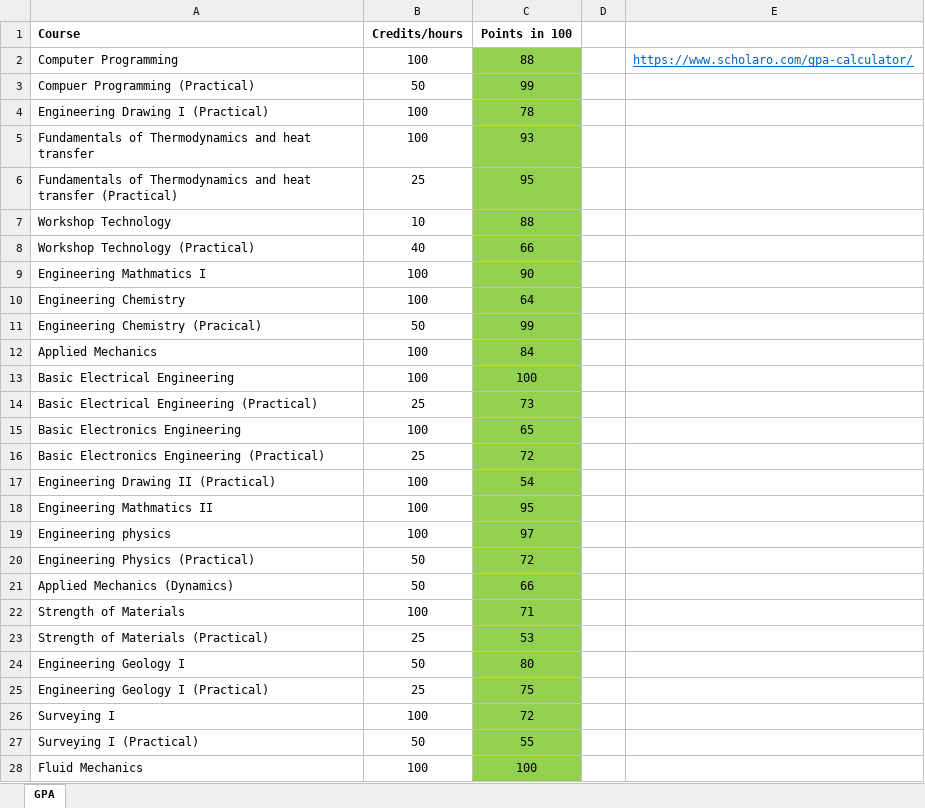
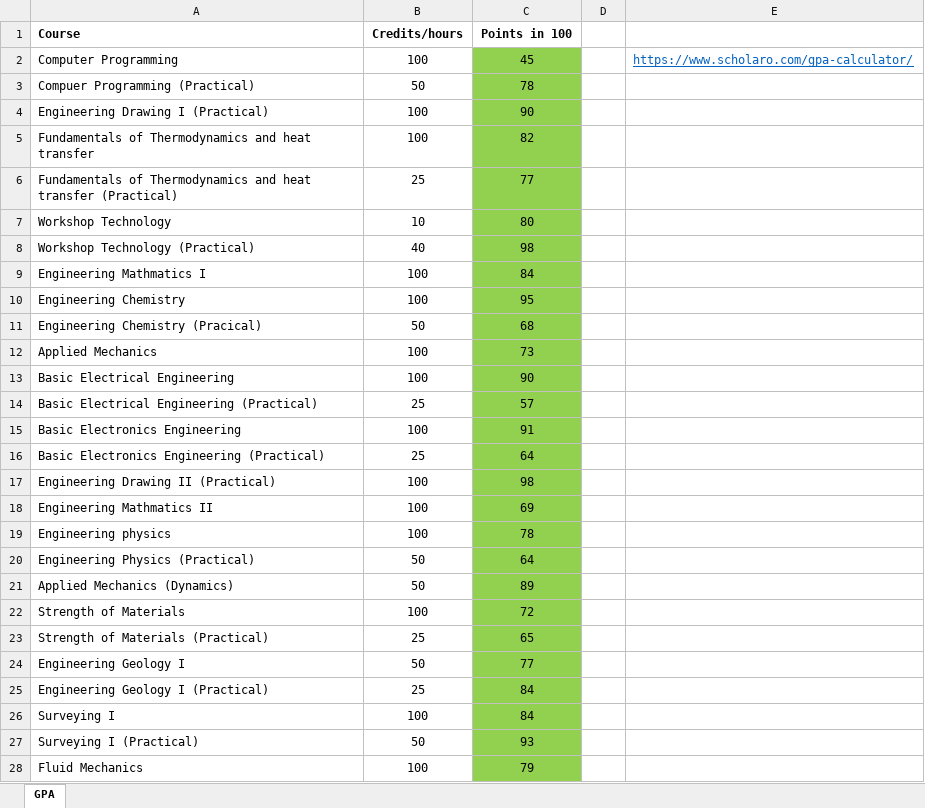
Before and after one commit to Atreyagaurav/GPA_Calculator, an Excel workbook: myGPA.xlsm, sheet GPA, drawn as a sheet; only a part is shown; values as stored, in another font and other column widths than the file's, no borders; charts and pictures not drawn; the diff covers the shown part only; the diff names each change by its address in the sheet, - before the commit and + after, or states it on an @@ line.

```diff
--- a/myGPA.xlsm (sheet GPA)
+++ b/myGPA.xlsm (sheet GPA)
-C2 (Points in 100): 88
+C2 (Points in 100): 45
-C3 (Points in 100): 99
+C3 (Points in 100): 78
-C4 (Points in 100): 78
+C4 (Points in 100): 90
-C5 (Points in 100): 93
+C5 (Points in 100): 82
-C6 (Points in 100): 95
+C6 (Points in 100): 77
-C7 (Points in 100): 88
+C7 (Points in 100): 80
-C8 (Points in 100): 66
+C8 (Points in 100): 98
-C9 (Points in 100): 90
+C9 (Points in 100): 84
-C10 (Points in 100): 64
+C10 (Points in 100): 95
-C11 (Points in 100): 99
+C11 (Points in 100): 68
-C12 (Points in 100): 84
+C12 (Points in 100): 73
-C13 (Points in 100): 100
+C13 (Points in 100): 90
-C14 (Points in 100): 73
+C14 (Points in 100): 57
-C15 (Points in 100): 65
+C15 (Points in 100): 91
-C16 (Points in 100): 72
+C16 (Points in 100): 64
-C17 (Points in 100): 54
+C17 (Points in 100): 98
-C18 (Points in 100): 95
+C18 (Points in 100): 69
-C19 (Points in 100): 97
+C19 (Points in 100): 78
-C20 (Points in 100): 72
+C20 (Points in 100): 64
-C21 (Points in 100): 66
+C21 (Points in 100): 89
-C22 (Points in 100): 71
+C22 (Points in 100): 72
-C23 (Points in 100): 53
+C23 (Points in 100): 65
-C24 (Points in 100): 80
+C24 (Points in 100): 77
-C25 (Points in 100): 75
+C25 (Points in 100): 84
-C26 (Points in 100): 72
+C26 (Points in 100): 84
-C27 (Points in 100): 55
+C27 (Points in 100): 93
-C28 (Points in 100): 100
+C28 (Points in 100): 79
```
Also changed, not shown: 54 edited cells elsewhere in this sheet, 1 other file.
